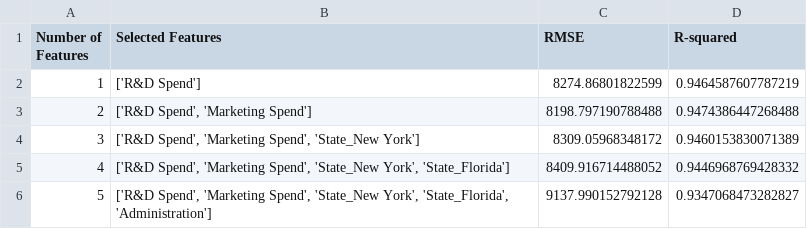
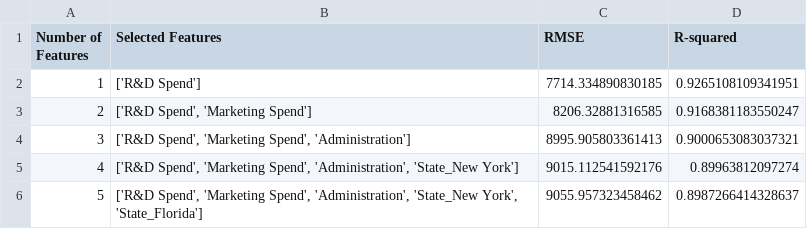
Before and after one commit to ryanlin19960221/AIoT-DIC2-MultipleLR, a CSV file: lasso_l1_ranking_progression.csv, drawn as a sheet.

```diff
--- a/lasso_l1_ranking_progression.csv
+++ b/lasso_l1_ranking_progression.csv
@@ -1,6 +1,6 @@
 Number of Features,Selected Features,RMSE,R-squared
-1,['R&D Spend'],8274.86801822599,0.9464587607787219
-2,"['R&D Spend', 'Marketing Spend']",8198.797190788488,0.9474386447268488
-3,"['R&D Spend', 'Marketing Spend', 'State_New York']",8309.05968348172,0.9460153830071389
-4,"['R&D Spend', 'Marketing Spend', 'State_New York', 'State_Florida']",8409.916714488052,0.9446968769428332
-5,"['R&D Spend', 'Marketing Spend', 'State_New York', 'State_Florida', 'Administration']",9137.990152792128,0.9347068473282827
+1,['R&D Spend'],7714.334890830185,0.9265108109341951
+2,"['R&D Spend', 'Marketing Spend']",8206.32881316585,0.9168381183550247
+3,"['R&D Spend', 'Marketing Spend', 'Administration']",8995.905803361413,0.9000653083037321
+4,"['R&D Spend', 'Marketing Spend', 'Administration', 'State_New York']",9015.112541592176,0.89963812097274
+5,"['R&D Spend', 'Marketing Spend', 'Administration', 'State_New York', 'State_Florida']",9055.957323458462,0.8987266414328637
```
Also changed, not shown: elasticnet_ranking_progression.csv, exhaustive_search_progression.csv, 18 other files.
